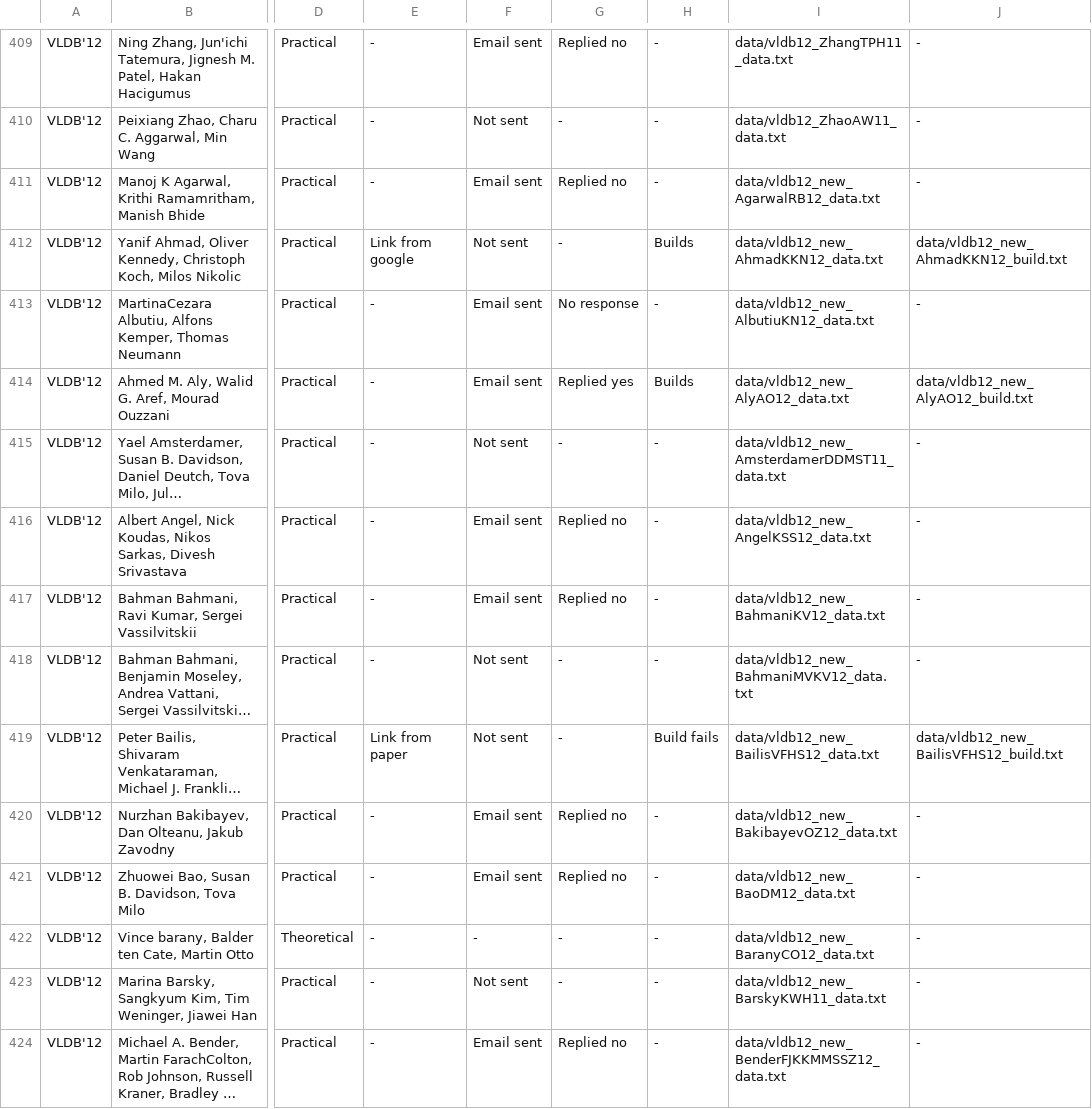
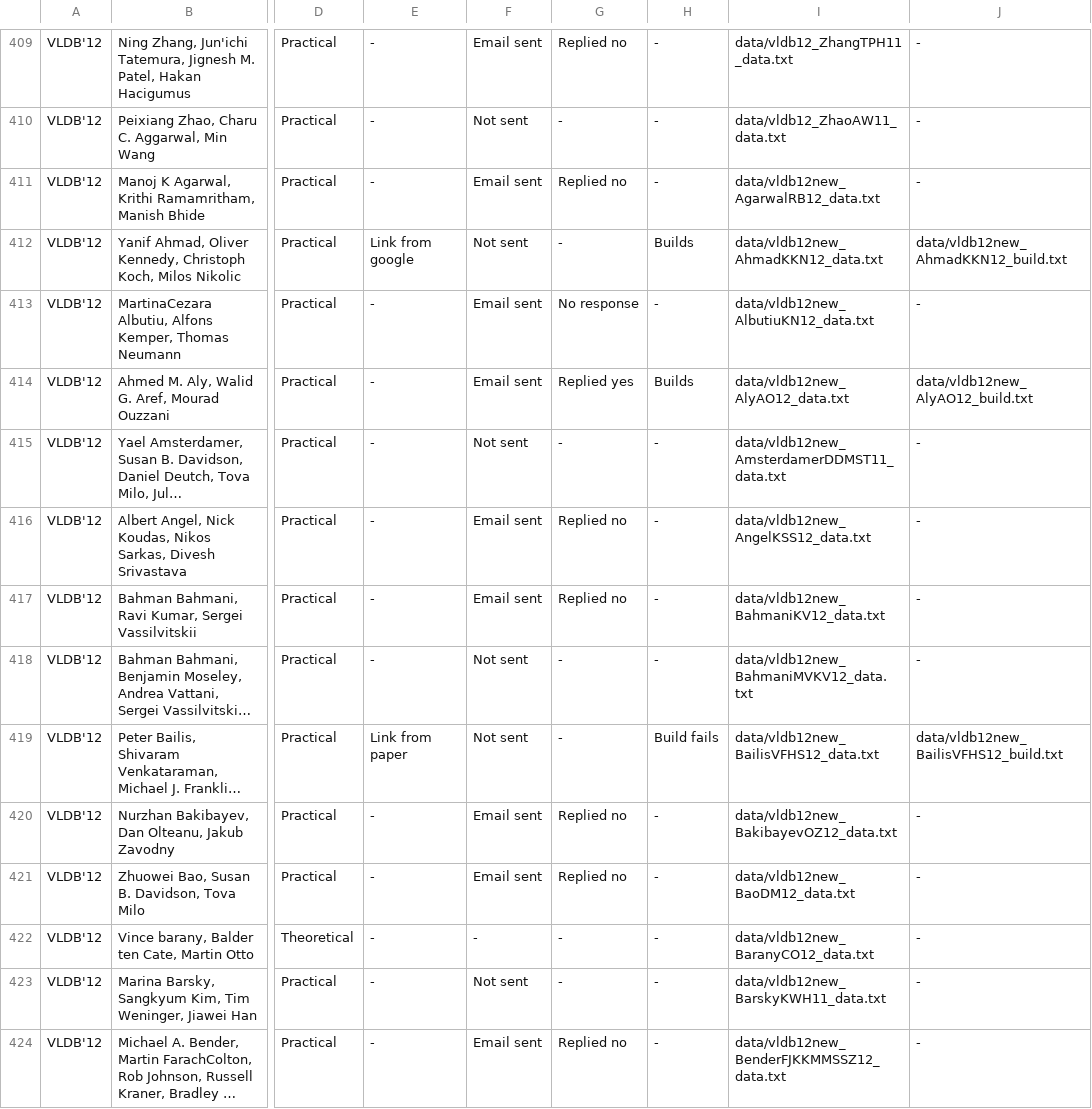
Before and after one commit to shriram/repro-in-cs, a TSV file: metadata/summary.tsv, drawn as a sheet; only a part is shown, gaps mark what is left out; long unchanged cells end in …; the diff covers the shown part only; the diff names each change by its address in the sheet, - before the commit and + after, or states it on an @@ line.

Commit message:
forgot to push metadata; all consistent now

```diff
--- a/metadata/summary.tsv
+++ b/metadata/summary.tsv
-I411: data/vldb12_new_AgarwalRB12_data.txt
+I411: data/vldb12new_AgarwalRB12_data.txt
-I412: data/vldb12_new_AhmadKKN12_data.txt
+I412: data/vldb12new_AhmadKKN12_data.txt
-J412: data/vldb12_new_AhmadKKN12_build.txt
+J412: data/vldb12new_AhmadKKN12_build.txt
-I413: data/vldb12_new_AlbutiuKN12_data.txt
+I413: data/vldb12new_AlbutiuKN12_data.txt
-I414: data/vldb12_new_AlyAO12_data.txt
+I414: data/vldb12new_AlyAO12_data.txt
-J414: data/vldb12_new_AlyAO12_build.txt
+J414: data/vldb12new_AlyAO12_build.txt
-I415: data/vldb12_new_AmsterdamerDDMST11_data.txt
+I415: data/vldb12new_AmsterdamerDDMST11_data.txt
-I416: data/vldb12_new_AngelKSS12_data.txt
+I416: data/vldb12new_AngelKSS12_data.txt
-I417: data/vldb12_new_BahmaniKV12_data.txt
+I417: data/vldb12new_BahmaniKV12_data.txt
-I418: data/vldb12_new_BahmaniMVKV12_data.txt
+I418: data/vldb12new_BahmaniMVKV12_data.txt
-I419: data/vldb12_new_BailisVFHS12_data.txt
+I419: data/vldb12new_BailisVFHS12_data.txt
-J419: data/vldb12_new_BailisVFHS12_build.txt
+J419: data/vldb12new_BailisVFHS12_build.txt
-I420: data/vldb12_new_BakibayevOZ12_data.txt
+I420: data/vldb12new_BakibayevOZ12_data.txt
-I421: data/vldb12_new_BaoDM12_data.txt
+I421: data/vldb12new_BaoDM12_data.txt
-I422: data/vldb12_new_BaranyCO12_data.txt
+I422: data/vldb12new_BaranyCO12_data.txt
-I423: data/vldb12_new_BarskyKWH11_data.txt
+I423: data/vldb12new_BarskyKWH11_data.txt
-I424: data/vldb12_new_BenderFJKKMMSSZ12_data.txt
+I424: data/vldb12new_BenderFJKKMMSSZ12_data.txt
```
Also changed, not shown: 131 edited cells elsewhere in this file.
